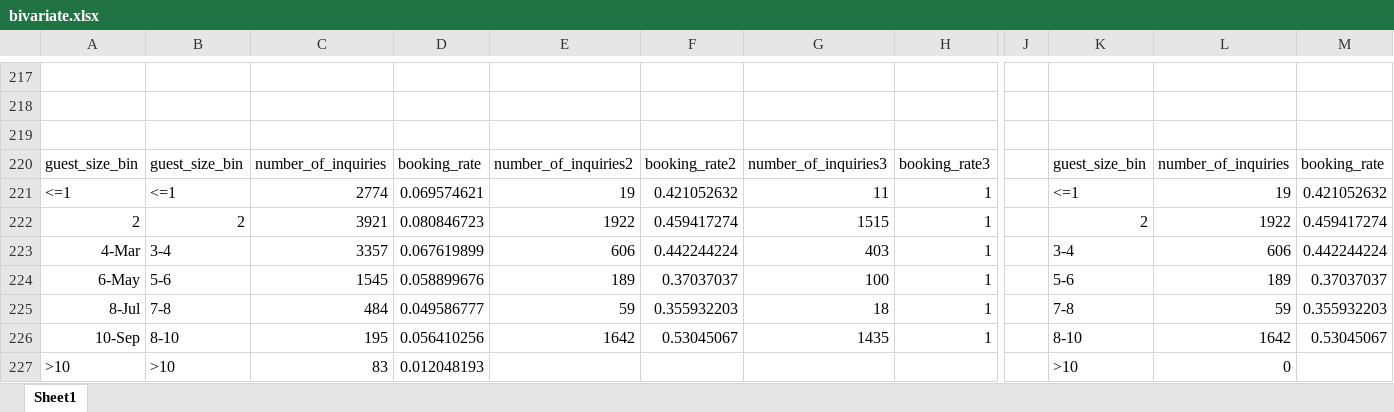
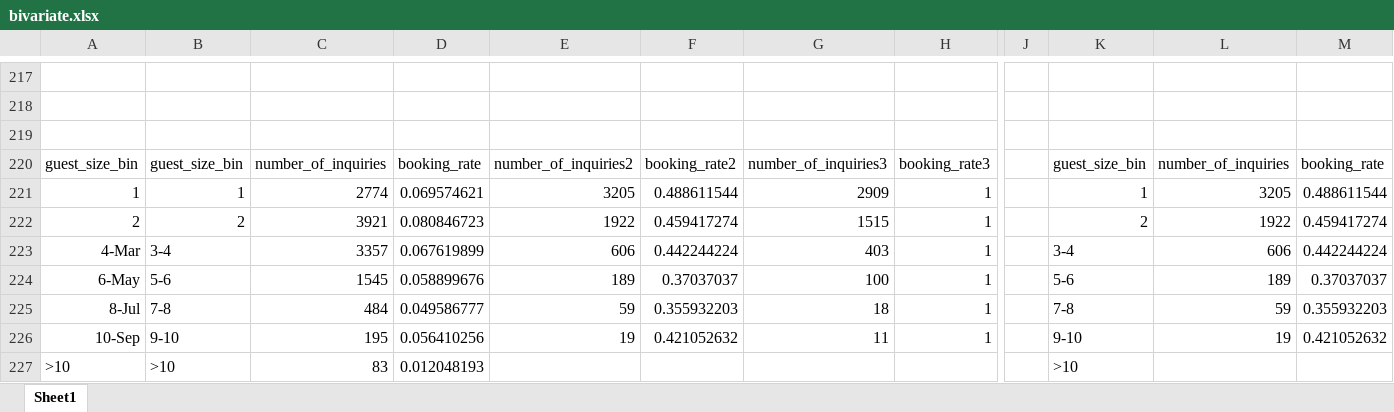
Before and after one commit to jzy1116/Airbnb-Data-Challenge, an Excel workbook: bivariate.xlsx, sheet Sheet1, drawn as a sheet; only a part is shown, gaps mark what is left out; values as stored, in another font and other column widths than the file's, no borders; charts and pictures not drawn; removed rows and columns are numbered as before the commit, all else as after; rows hold the shown columns only; the diff names each change by its address in the sheet, - before the commit and + after, or states it on an @@ line.

```diff
--- a/bivariate.xlsx (sheet Sheet1)
+++ b/bivariate.xlsx (sheet Sheet1)
-row 221: <=1 | <=1 | 2774 | 0.069574621 | 19 | 0.421052632 | 11 | 1 |  | <=1 | 19 | 0.421052632
+row 221: 1 | 1 | 2774 | 0.069574621 | 3205 | 0.488611544 | 2909 | 1 |  | 1 | 3205 | 0.488611544
-B226: 8-10
+B226: 9-10
-E226: 1642
+E226: 19
-F226: 0.53045067
+F226: 0.421052632
-G226: 1435
+G226: 11
-K226: 8-10
+K226: 9-10
-L226: 1642
+L226: 19
-M226: 0.53045067
+M226: 0.421052632
-L227: 0
+L227: (empty)
```
Also changed, not shown: charts or pictures, 4 other files.
